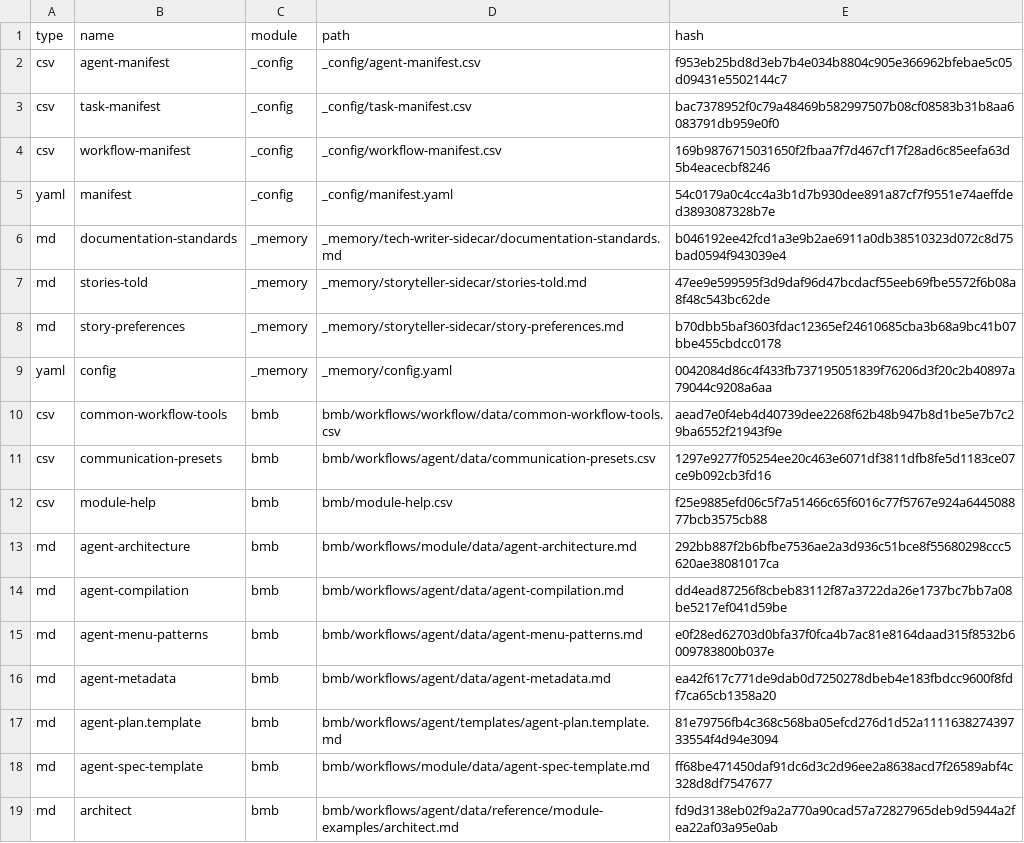
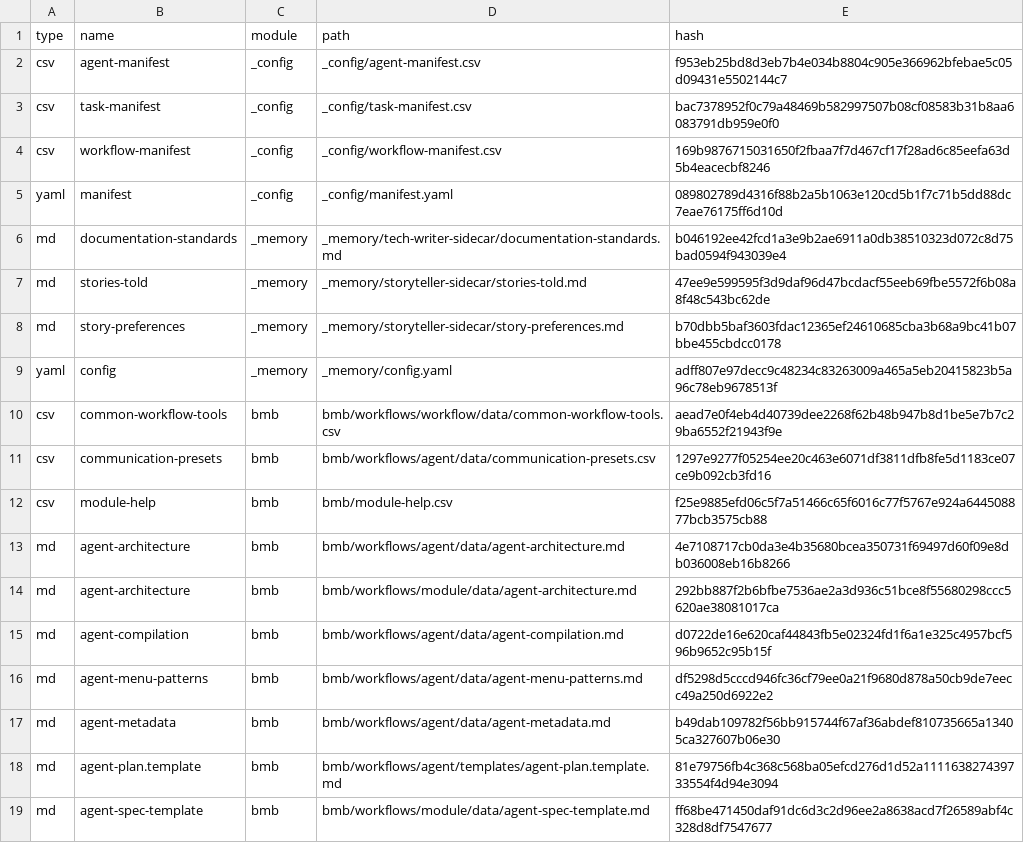
Before and after one commit to OhSeungWan/bmad-submodule, a CSV file: _bmad/_config/files-manifest.csv, drawn as a sheet; only a part is shown; the shorter side is filled out with more unchanged rows; the diff covers the shown part only.

```diff
--- a/_bmad/_config/files-manifest.csv
+++ b/_bmad/_config/files-manifest.csv
@@ -4,3 +4,3 @@ type,name,module,path,hash
 "csv","workflow-manifest","_config","_config/workflow-manifest.csv","169b9876715031650f2fbaa7f7d467cf17f28ad6c85eefa63d5b4eacecbf8246"
-"yaml","manifest","_config","_config/manifest.yaml","54c0179a0c4cc4a3b1d7b930dee891a87cf7f9551e74aeffded3893087328b7e"
+"yaml","manifest","_config","_config/manifest.yaml","089802789d4316f88b2a5b1063e120cd5b1f7c71b5dd88dc7eae76175ff6d10d"
 "md","documentation-standards","_memory","_memory/tech-writer-sidecar/documentation-standards.md","b046192ee42fcd1a3e9b2ae6911a0db38510323d072c8d75bad0594f943039e4"
@@ -8,3 +8,3 @@ type,name,module,path,hash
 "md","story-preferences","_memory","_memory/storyteller-sidecar/story-preferences.md","b70dbb5baf3603fdac12365ef24610685cba3b68a9bc41b07bbe455cbdcc0178"
-"yaml","config","_memory","_memory/config.yaml","0042084d86c4f433fb737195051839f76206d3f20c2b40897a79044c9208a6aa"
+"yaml","config","_memory","_memory/config.yaml","adff807e97decc9c48234c83263009a465a5eb20415823b5a96c78eb9678513f"
 "csv","common-workflow-tools","bmb","bmb/workflows/workflow/data/common-workflow-tools.csv","aead7e0f4eb4d40739dee2268f62b48b947b8d1be5e7b7c29ba6552f21943f9e"
@@ -12,6 +12,7 @@ type,name,module,path,hash
 "csv","module-help","bmb","bmb/module-help.csv","f25e9885efd06c5f7a51466c65f6016c77f5767e924a644508877bcb3575cb88"
+"md","agent-architecture","bmb","bmb/workflows/agent/data/agent-architecture.md","4e7108717cb0da3e4b35680bcea350731f69497d60f09e8db036008eb16b8266"
 "md","agent-architecture","bmb","bmb/workflows/module/data/agent-architecture.md","292bb887f2b6bfbe7536ae2a3d936c51bce8f55680298ccc5620ae38081017ca"
-"md","agent-compilation","bmb","bmb/workflows/agent/data/agent-compilation.md","dd4ead87256f8cbeb83112f87a3722da26e1737bc7bb7a08be5217ef041d59be"
-"md","agent-menu-patterns","bmb","bmb/workflows/agent/data/agent-menu-patterns.md","e0f28ed62703d0bfa37f0fca4b7ac81e8164daad315f8532b6009783800b037e"
-"md","agent-metadata","bmb","bmb/workflows/agent/data/agent-metadata.md","ea42f617c771de9dab0d7250278dbeb4e183fbdcc9600f8fdf7ca65cb1358a20"
+"md","agent-compilation","bmb","bmb/workflows/agent/data/agent-compilation.md","d0722de16e620caf44843fb5e02324fd1f6a1e325c4957bcf596b9652c95b15f"
+"md","agent-menu-patterns","bmb","bmb/workflows/agent/data/agent-menu-patterns.md","df5298d5cccd946fc36cf79ee0a21f9680d878a50cb9de7eecc49a250d6922e2"
+"md","agent-metadata","bmb","bmb/workflows/agent/data/agent-metadata.md","b49dab109782f56bb915744f67af36abdef810735665a13405ca327607b06e30"
 "md","agent-plan.template","bmb","bmb/workflows/agent/templates/agent-plan.template.md","81e79756fb4c368c568ba05efcd276d1d52a111163827439733554f4d94e3094"
```
Also changed, not shown: 4 added rows, 11 removed rows and 105 edited cells elsewhere in this file, 9 other files.
